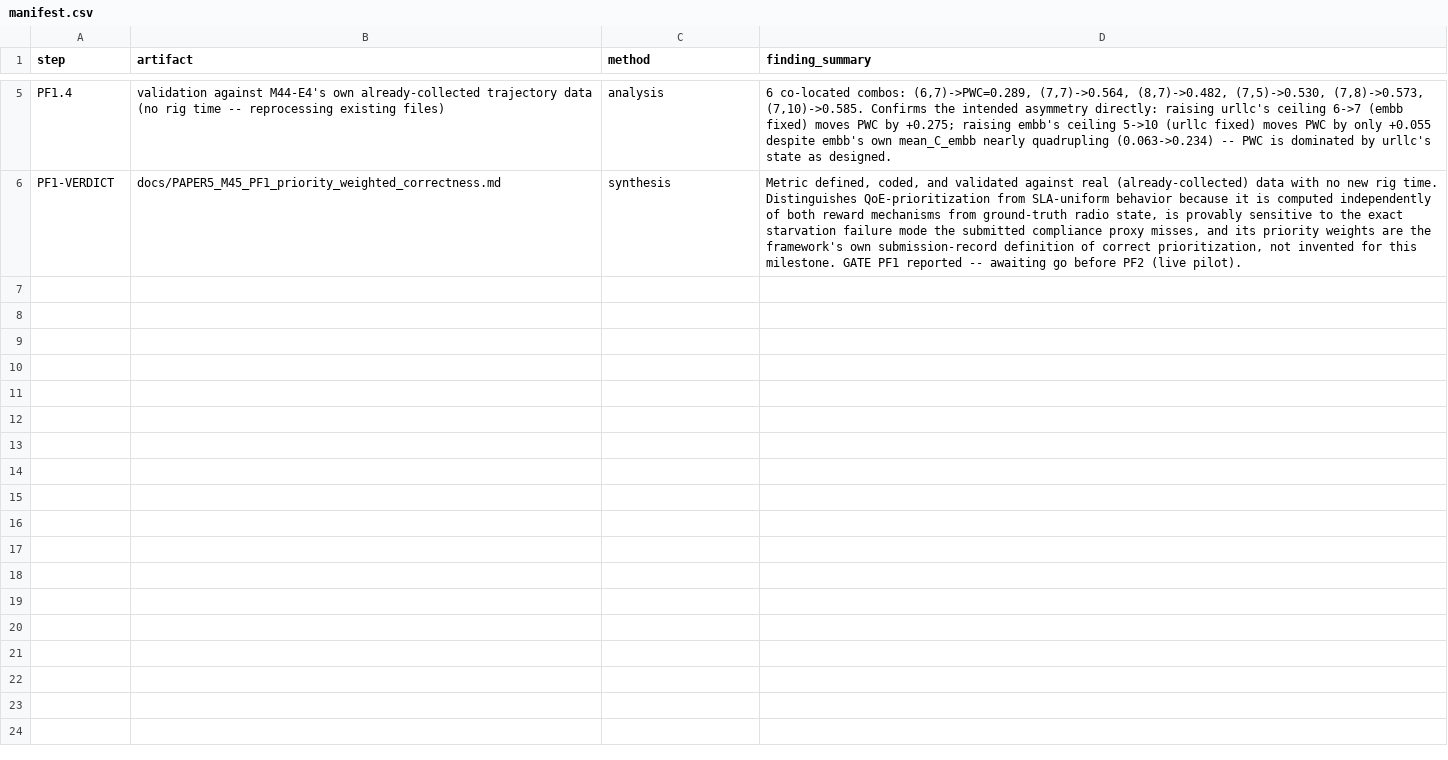
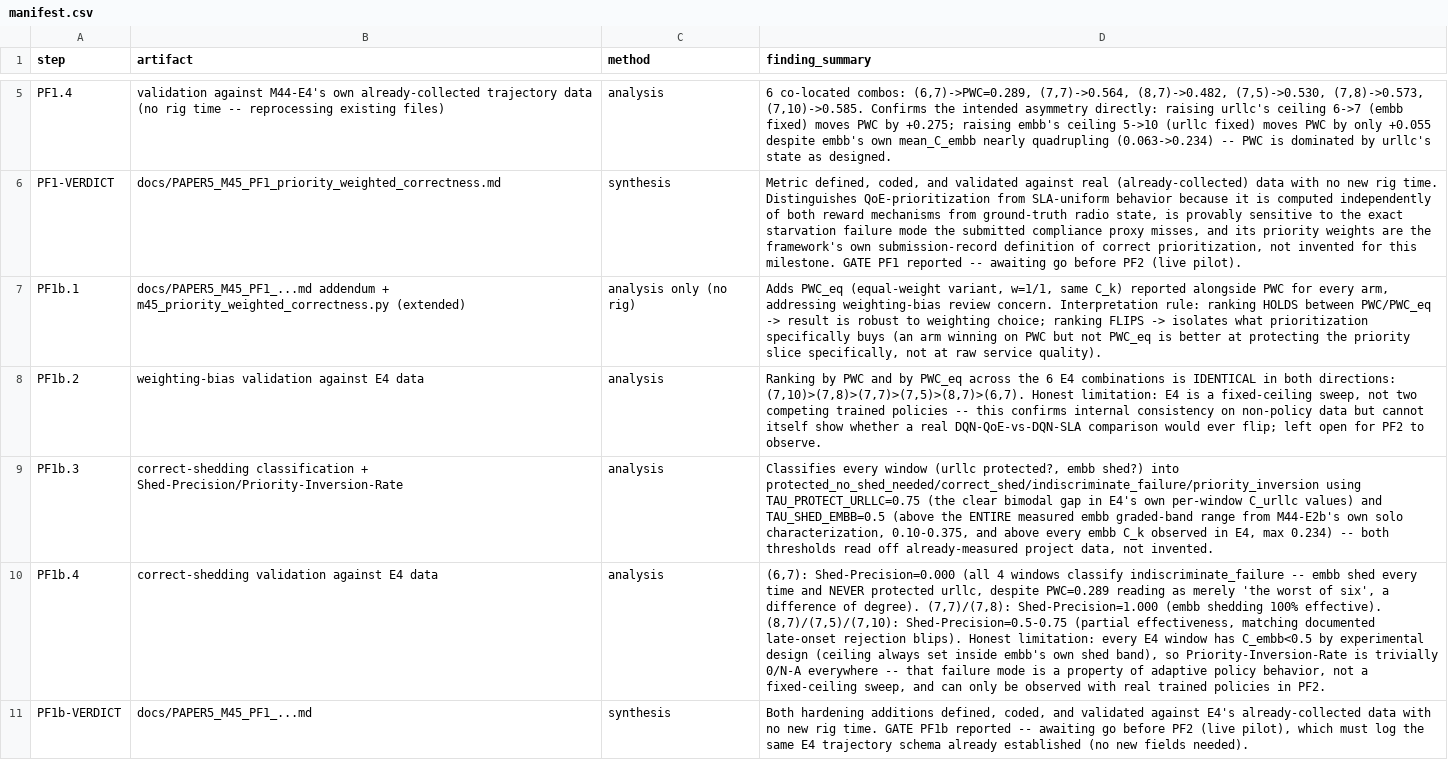
Before and after one commit to TU0381584/S4_S5, a CSV file: experiments/results/m45_preflight/manifest.csv, drawn as a sheet; only a part is shown, gaps mark what is left out; the diff names each change by its address in the sheet, - before the commit and + after, or states it on an @@ line.

```diff
--- a/experiments/results/m45_preflight/manifest.csv
+++ b/experiments/results/m45_preflight/manifest.csv
+row 7: PF1b.1 | docs/PAPER5_M45_PF1_...md addendum + m45_priority_weighted_correctness.py (extended) | analysis only (no rig) | Adds PWC_eq (equal-weight variant, w=1/1, same C_k) reported alongside PWC for every arm, addressing weighting-bias review concern. Interpretation rule: ranking HOLDS between PWC/PWC_eq -> result is robust to weighting choice; ranking FLIPS -> isolates what prioritization specifically buys (an arm winning on PWC but not PWC_eq is better at protecting the priority slice specifically, not at raw service quality).
+row 8: PF1b.2 | weighting-bias validation against E4 data | analysis | Ranking by PWC and by PWC_eq across the 6 E4 combinations is IDENTICAL in both directions: (7,10)>(7,8)>(7,7)>(7,5)>(8,7)>(6,7). Honest limitation: E4 is a fixed-ceiling sweep, not two competing trained policies -- this confirms internal consistency on non-policy data but cannot itself show whether a real DQN-QoE-vs-DQN-SLA comparison would ever flip; left open for PF2 to observe.
+row 9: PF1b.3 | correct-shedding classification + Shed-Precision/Priority-Inversion-Rate | analysis | Classifies every window (urllc protected?, embb shed?) into protected_no_shed_needed/correct_shed/indiscriminate_failure/priority_inversion using TAU_PROTECT_URLLC=0.75 (the clear bimodal gap in E4's own per-window C_urllc values) and TAU_SHED_EMBB=0.5 (above the ENTIRE measured embb graded-band range from M44-E2b's own solo characterization, 0.10-0.375, and above every embb C_k observed in E4, max 0.234) -- both thresholds read off already-measured project data, not invented.
+row 10: PF1b.4 | correct-shedding validation against E4 data | analysis | (6,7): Shed-Precision=0.000 (all 4 windows classify indiscriminate_failure -- embb shed every time and NEVER protected urllc, despite PWC=0.289 reading as merely 'the worst of six', a difference of degree). (7,7)/(7,8): Shed-Precision=1.000 (embb shedding 100% effective). (8,7)/(7,5)/(7,10): Shed-Precision=0.5-0.75 (partial effectiveness, matching documented late-onset rejection blips). Honest limitation: every E4 window has C_embb<0.5 by experimental design (ceiling always set inside embb's own shed band), so Priority-Inversion-Rate is trivially 0/N-A everywhere -- that failure mode is a property of adaptive policy behavior, not a fixed-ceiling sweep, and can only be observed with real trained policies in PF2.
+row 11: PF1b-VERDICT | docs/PAPER5_M45_PF1_...md | synthesis | Both hardening additions defined, coded, and validated against E4's already-collected data with no new rig time. GATE PF1b reported -- awaiting go before PF2 (live pilot), which must log the same E4 trajectory schema already established (no new fields needed).
```
Also changed, not shown: 3 other files.
